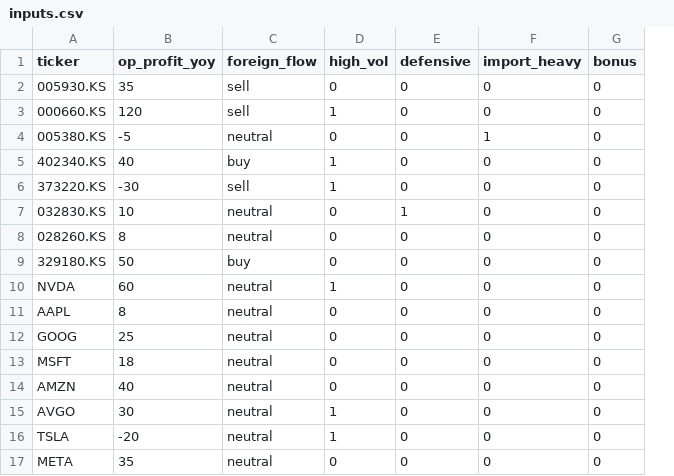
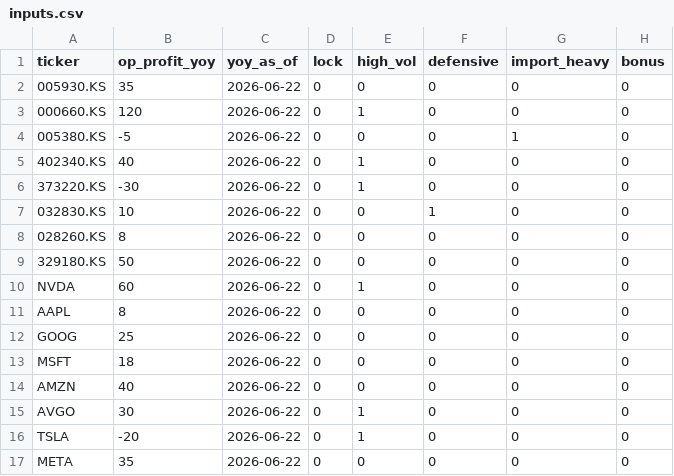
Before and after one commit to qpt815-afk/stock-scores, a CSV file: inputs.csv, drawn as a sheet; removed rows and columns are numbered as before the commit, all else as after; the diff names each change by its address in the sheet, - before the commit and + after, or states it on an @@ line.

```diff
--- a/inputs.csv
+++ b/inputs.csv
-column C (foreign_flow), rows 2-17: sell | sell | neutral | buy | sell | neutral | neutral | buy | neutral | neutral | neutral | neutral | neutral | neutral | neutral | neutral
+column C (yoy_as_of), rows 2-17: all 2026-06-22
+column D (lock), rows 2-17: all 0
```
Also changed, not shown: 16 other files.
